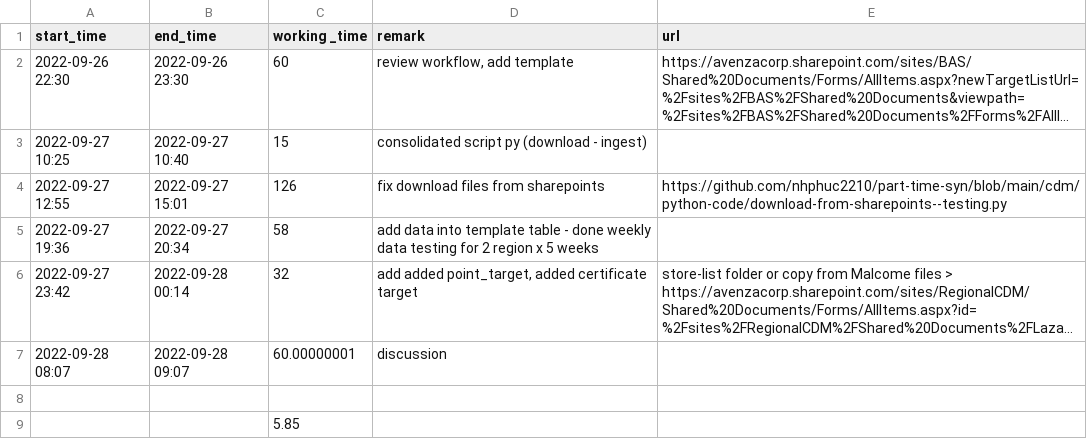
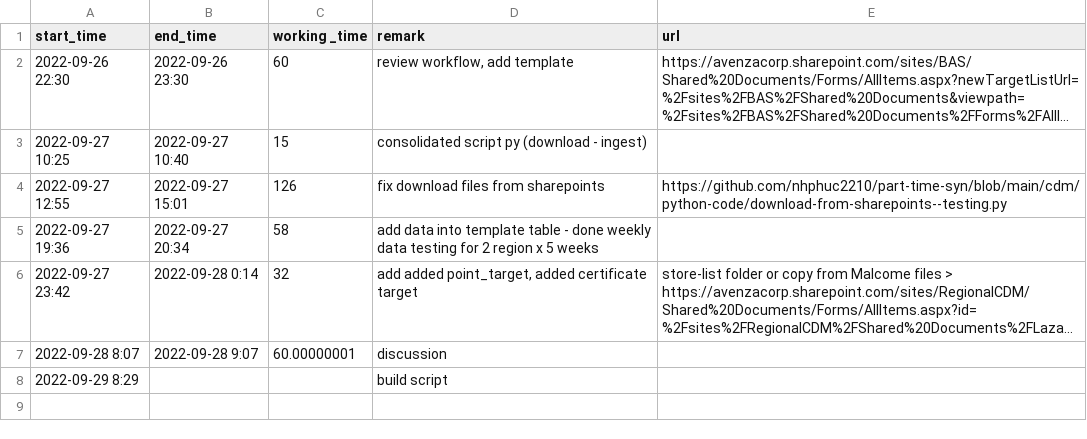
Before and after one commit to nhphuc2210/part-time-syn, a CSV file: cdm/log-time.csv, drawn as a sheet; long unchanged cells end in …; removed rows and columns are numbered as before the commit, all else as after; the diff names each change by its address in the sheet, - before the commit and + after, or states it on an @@ line.

```diff
--- a/cdm/log-time.csv
+++ b/cdm/log-time.csv
-B6 (end_time): 2022-09-28 00:14
+B6 (end_time): 2022-09-28 0:14
-A7 (start_time): 2022-09-28 08:07
+A7 (start_time): 2022-09-28 8:07
-B7 (end_time): 2022-09-28 09:07
+B7 (end_time): 2022-09-28 9:07
-row 8: (empty)
+row 8: 2022-09-29 8:29 |  |  | build script
-row 9:  |  | 5.85
```
Also changed, not shown: 2 other files.
